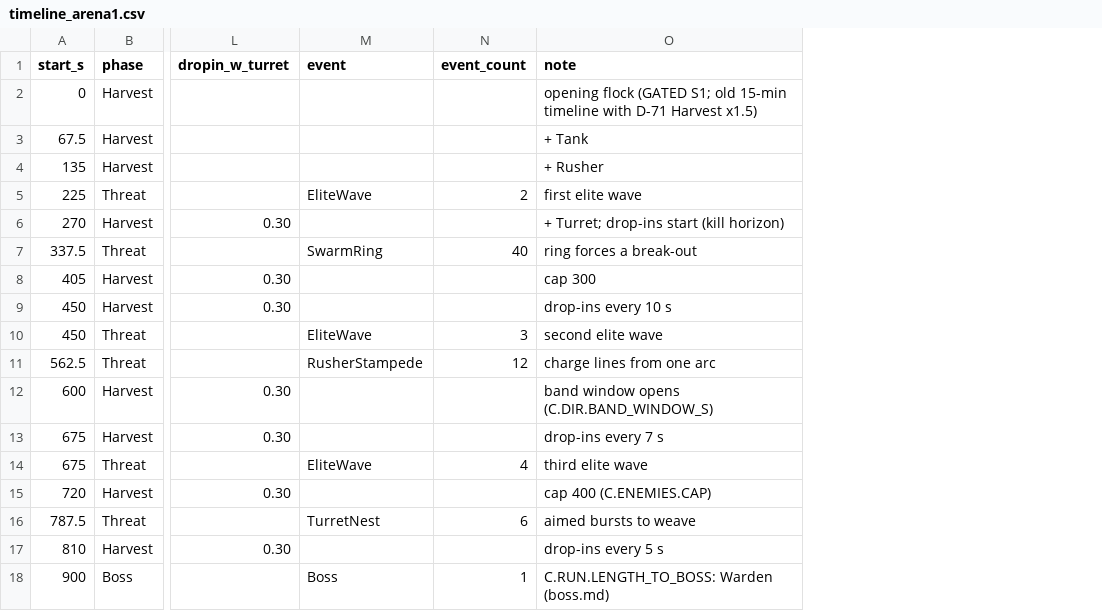
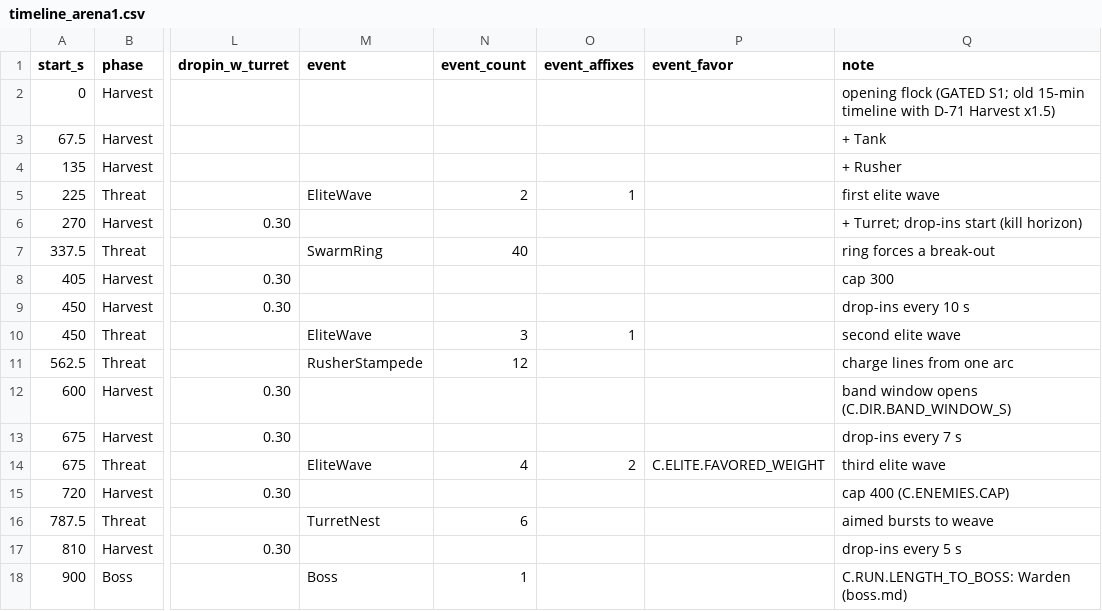
Before and after one commit to AaronJin0323/RogueGame, a CSV file: Docs/09_Catalog/timeline_arena1.csv, drawn as a sheet; only a part is shown, gaps mark what is left out; the diff names each change by its address in the sheet, - before the commit and + after, or states it on an @@ line.

```diff
--- a/Docs/09_Catalog/timeline_arena1.csv
+++ b/Docs/09_Catalog/timeline_arena1.csv
+column O (event_affixes), rows 5-14: 1 |  |  |  |  | 1 |  |  |  | 2
+column P (event_favor), row 14: C.ELITE.FAVORED_WEIGHT
```
Also changed, not shown: Docs/number_change_log.csv, 35 other files.
